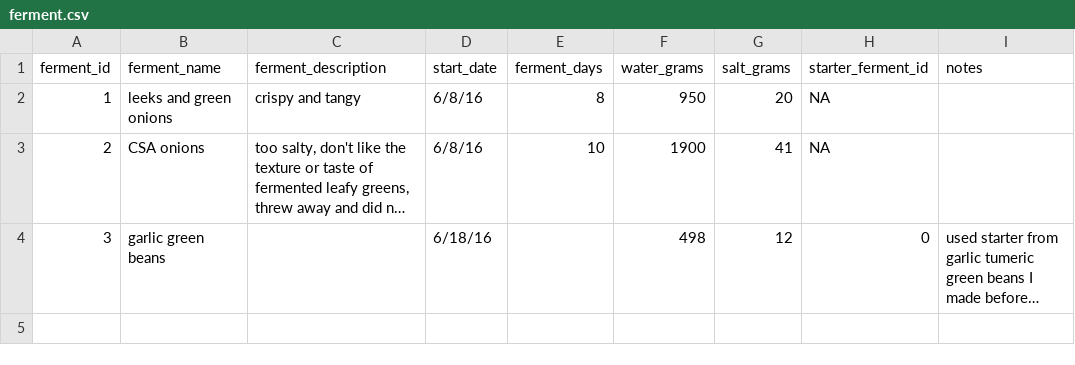
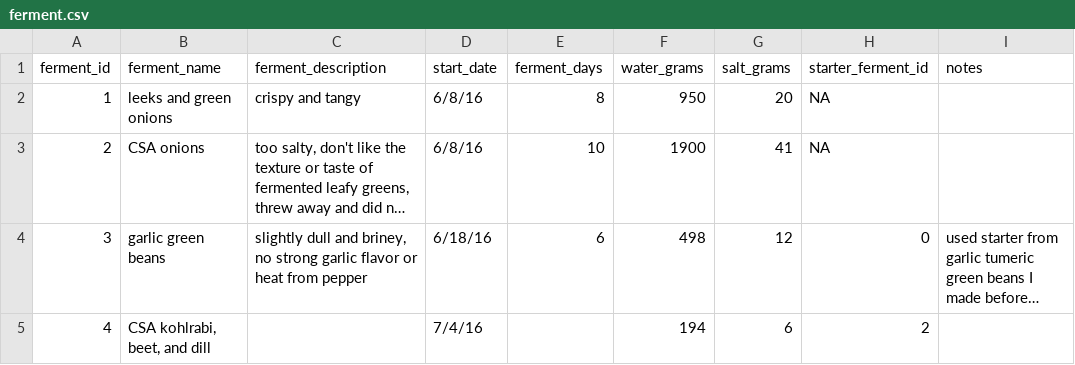
Before and after one commit to seaneff/lactofermentation, a CSV file: data/ferment.csv, drawn as a sheet; long unchanged cells end in …; the diff names each change by its address in the sheet, - before the commit and + after, or states it on an @@ line.

Commit message:
update data and figures

```diff
--- a/data/ferment.csv
+++ b/data/ferment.csv
-C4 (ferment_description): (empty)
+C4 (ferment_description): slightly dull and briney, no strong garlic flavor or heat from pepper
-E4 (ferment_days): (empty)
+E4 (ferment_days): 6
+row 5: 4 | CSA kohlrabi, beet, and dill |  | 7/4/16 |  | 194 | 6 | 2
```
Also changed, not shown: data/ferment_ingredient.csv, data/ferment_ph.csv, 1 other file.
